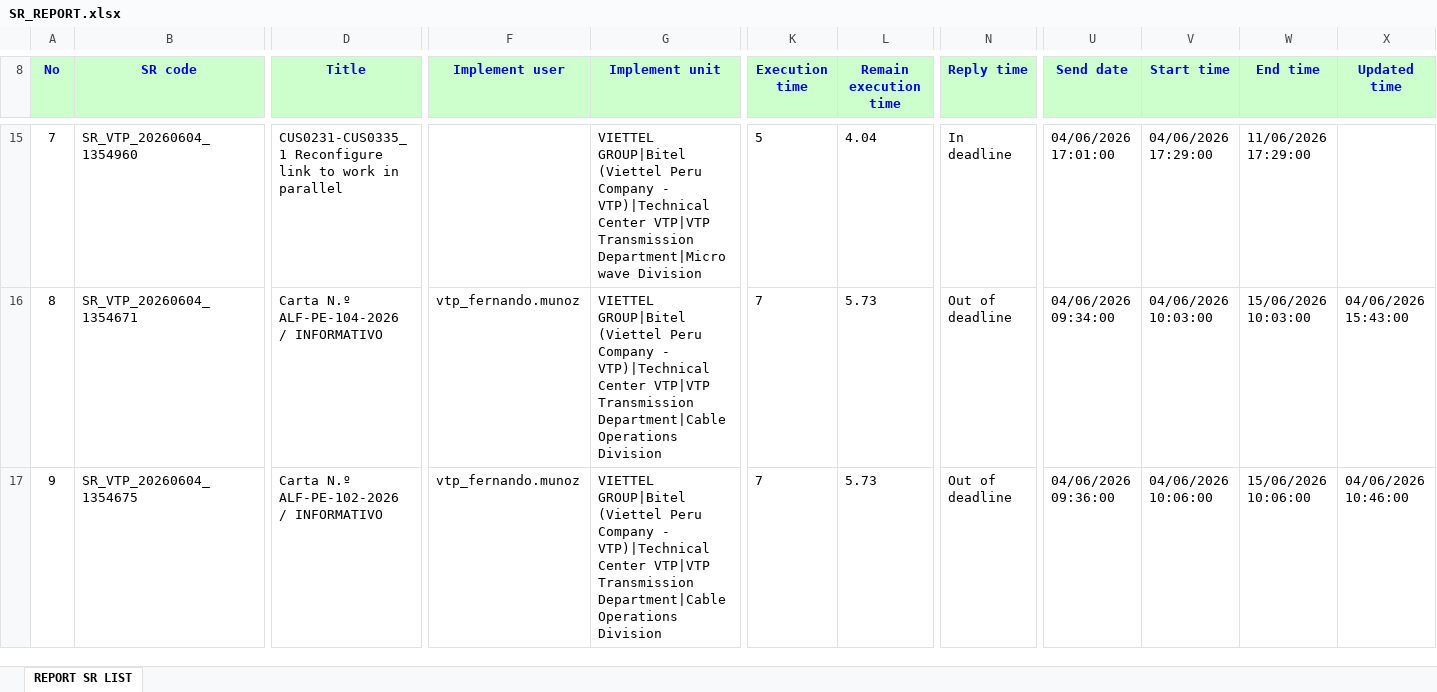
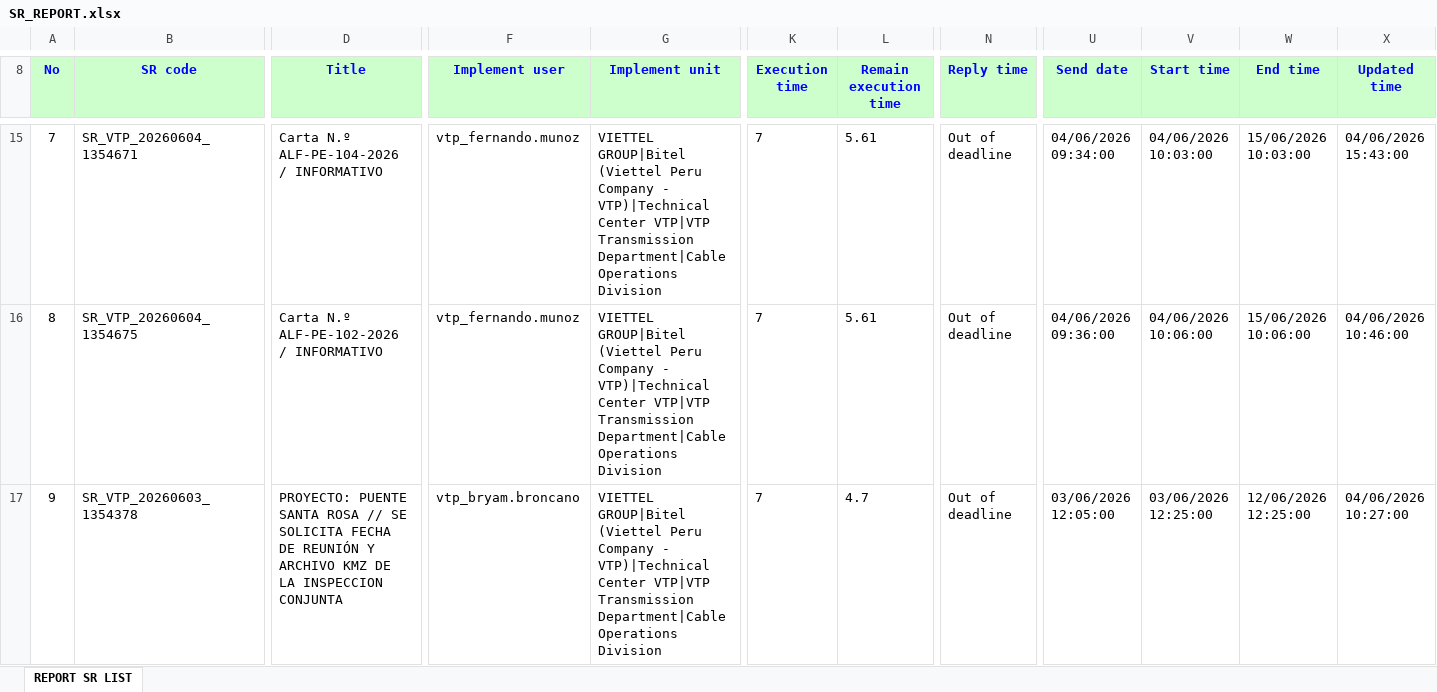
Before and after one commit to alvaromartinezg/sr_dashboard, an Excel workbook: SR_REPORT.xlsx, sheet REPORT SR LIST, drawn as a sheet; only a part is shown, gaps mark what is left out; values as stored, in another font and other column widths than the file's, no borders; the diff covers the shown part only; the diff names each change by its address in the sheet, - before the commit and + after, or states it on an @@ line.

Commit message:
update SR report

```diff
--- a/SR_REPORT.xlsx (sheet REPORT SR LIST)
+++ b/SR_REPORT.xlsx (sheet REPORT SR LIST)
-B15 (SR code): SR_VTP_20260604_1354960
+B15 (SR code): SR_VTP_20260604_1354671
-D15 (Title): CUS0231-CUS0335_1 Reconfigure link to work in parallel
+D15 (Title): Carta N.º ALF-PE-104-2026 / INFORMATIVO
-F15 (Implement user): (empty)
+F15 (Implement user): vtp_fernando.munoz
-G15 (Implement unit): …VTP|VTP Transmission Department|Microwave Division
+G15 (Implement unit): …VTP|VTP Transmission Department|Cable Operations Division
-K15 (Execution time): 5
+K15 (Execution time): 7
-L15 (Remain execution time): 4.04
+L15 (Remain execution time): 5.61
-N15 (Reply time): In deadline
+N15 (Reply time): Out of deadline
-U15 (Send date): 04/06/2026 17:01:00
+U15 (Send date): 04/06/2026 09:34:00
-V15 (Start time): 04/06/2026 17:29:00
+V15 (Start time): 04/06/2026 10:03:00
-W15 (End time): 11/06/2026 17:29:00
+W15 (End time): 15/06/2026 10:03:00
-X15 (Updated time): (empty)
+X15 (Updated time): 04/06/2026 15:43:00
-B16 (SR code): SR_VTP_20260604_1354671
+B16 (SR code): SR_VTP_20260604_1354675
-D16 (Title): Carta N.º ALF-PE-104-2026 / INFORMATIVO
+D16 (Title): Carta N.º ALF-PE-102-2026 / INFORMATIVO
-L16 (Remain execution time): 5.73
+L16 (Remain execution time): 5.61
-U16 (Send date): 04/06/2026 09:34:00
+U16 (Send date): 04/06/2026 09:36:00
-V16 (Start time): 04/06/2026 10:03:00
+V16 (Start time): 04/06/2026 10:06:00
-W16 (End time): 15/06/2026 10:03:00
+W16 (End time): 15/06/2026 10:06:00
-X16 (Updated time): 04/06/2026 15:43:00
+X16 (Updated time): 04/06/2026 10:46:00
-B17 (SR code): SR_VTP_20260604_1354675
+B17 (SR code): SR_VTP_20260603_1354378
-D17 (Title): Carta N.º ALF-PE-102-2026 / INFORMATIVO
+D17 (Title): PROYECTO: PUENTE SANTA ROSA // SE SOLICITA FECHA DE REUNIÓN Y ARCHIVO KMZ DE LA INSPECCION CONJUNTA
-F17 (Implement user): vtp_fernando.munoz
+F17 (Implement user): vtp_bryam.broncano
-L17 (Remain execution time): 5.73
+L17 (Remain execution time): 4.7
-U17 (Send date): 04/06/2026 09:36:00
+U17 (Send date): 03/06/2026 12:05:00
-V17 (Start time): 04/06/2026 10:06:00
+V17 (Start time): 03/06/2026 12:25:00
-W17 (End time): 15/06/2026 10:06:00
+W17 (End time): 12/06/2026 12:25:00
-X17 (Updated time): 04/06/2026 10:46:00
+X17 (Updated time): 04/06/2026 10:27:00
```
Also changed, not shown: 1646 edited cells elsewhere in this sheet.
